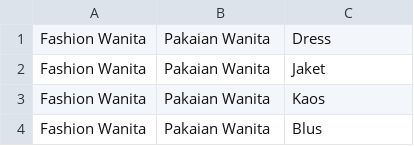
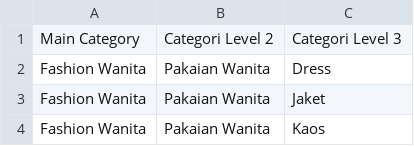
Before and after one commit to nfathoni79/bonian, a CSV file: webroot/files/csv/categories.csv, drawn as a sheet; only a part is shown; the shorter side is filled out with more unchanged rows; the diff names each change by its address in the sheet, - before the commit and + after, or states it on an @@ line.

```diff
--- a/webroot/files/csv/categories.csv
+++ b/webroot/files/csv/categories.csv
+row 1: Main Category | Categori Level 2 | Categori Level 3
```
Also changed, not shown: webroot/files/csv/attribute.csv, webroot/files/csv/brand.csv, 11 other files.
